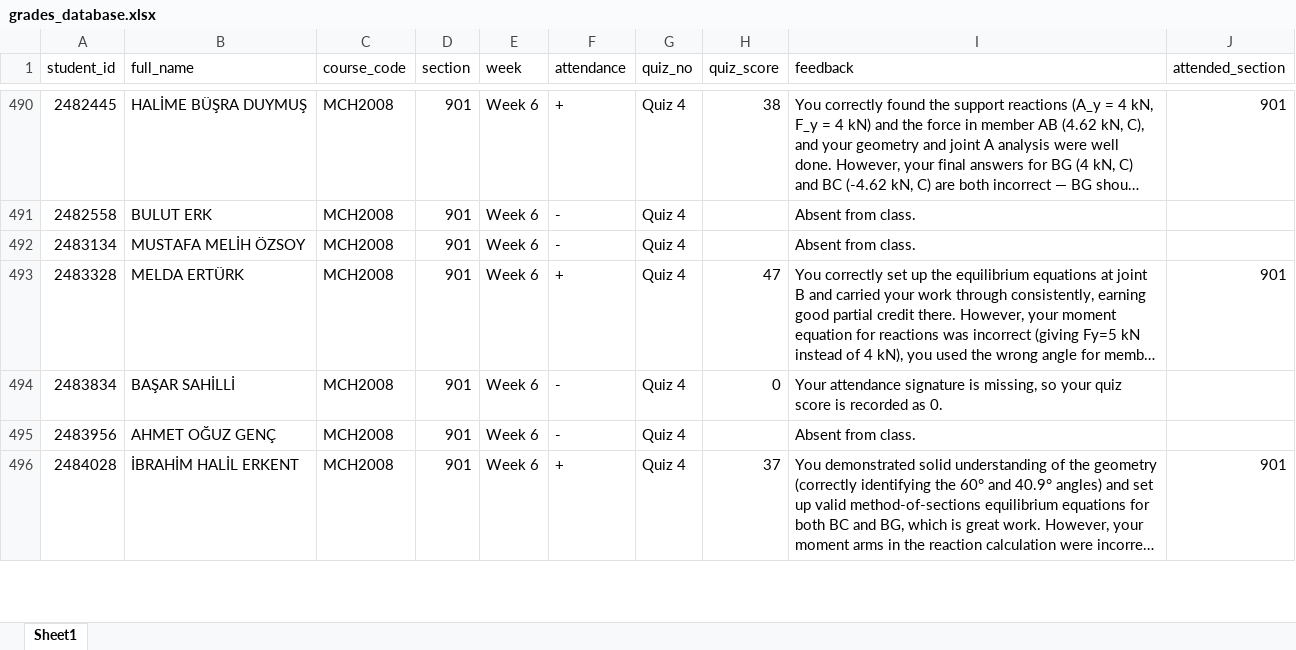
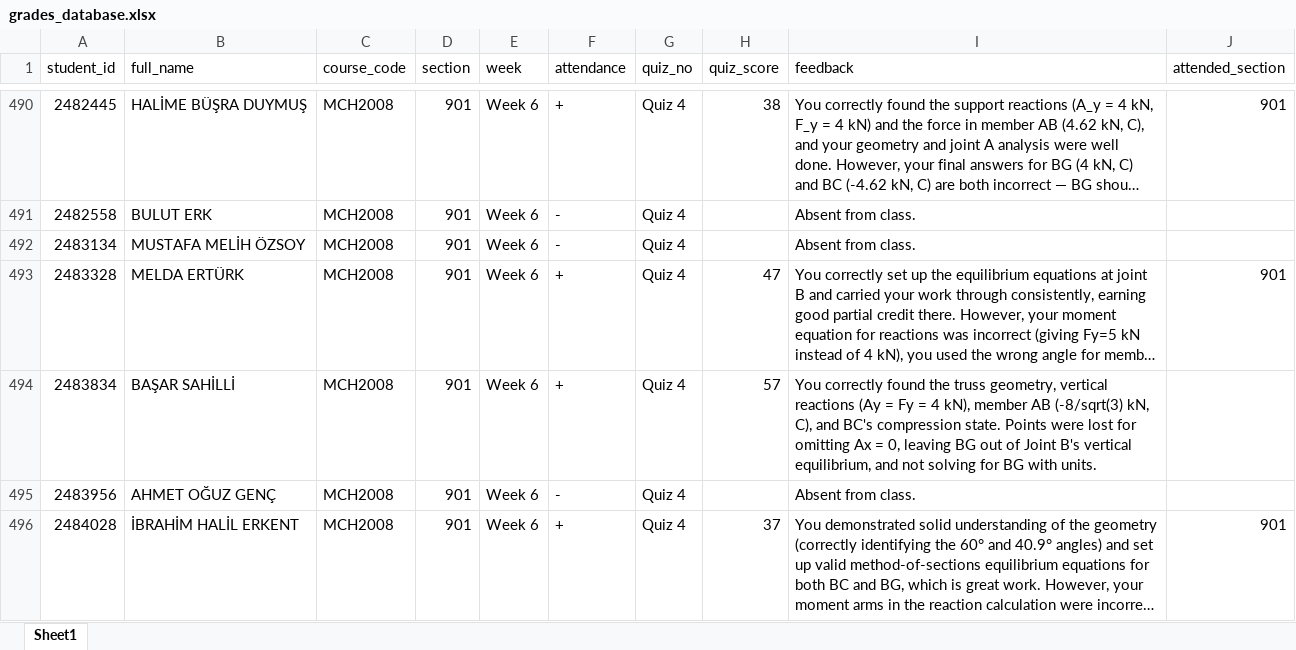
Before and after one commit to gokhangulser0/bau-course-portal, an Excel workbook: grades_database.xlsx, sheet Sheet1, drawn as a sheet; only a part is shown, gaps mark what is left out; long unchanged cells end in …; values as stored, in another font and other column widths than the file's, no borders; the diff names each change by its address in the sheet, - before the commit and + after, or states it on an @@ line.

Commit message:
Manual update: grades_database (2026-11-19 23:35)

```diff
--- a/grades_database.xlsx (sheet Sheet1)
+++ b/grades_database.xlsx (sheet Sheet1)
-F494 (attendance): -
+F494 (attendance): +
-H494 (quiz_score): 0
+H494 (quiz_score): 57
-I494 (feedback): Your attendance signature is missing, so your quiz score is recorded as 0.
+I494 (feedback): You correctly found the truss geometry, vertical reactions (Ay = Fy = 4 kN), member AB (-8/sqrt(3) kN, C), and BC's compression state. Points were lost for omitting Ax = 0, leaving BG out of Joint B's vertical equilibrium, and not solving for BG with units.
```
Also changed, not shown: 1 other file.
